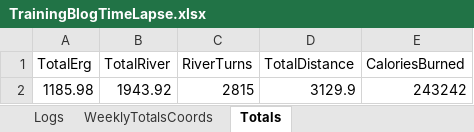
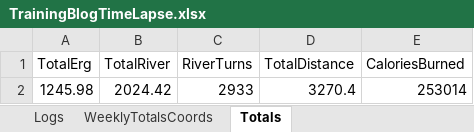
Before and after one commit to AIREW4VE/Atlantic2025, an Excel workbook: assets/TrainingData/TrainingBlogTimeLapse.xlsx, sheet Totals, drawn as a sheet; values as stored, in another font and other column widths than the file's, no borders; removed rows and columns are numbered as before the commit, all else as after; the diff names each change by its address in the sheet, - before the commit and + after, or states it on an @@ line.

```diff
--- a/assets/TrainingData/TrainingBlogTimeLapse.xlsx (sheet Totals)
+++ b/assets/TrainingData/TrainingBlogTimeLapse.xlsx (sheet Totals)
-row 2: 1185.98 | 1943.92 | 2815 | 3129.9 | 243242
+row 2: 1245.98 | 2024.42 | 2933 | 3270.4 | 253014
```
Also changed, not shown: sheet Logs, sheet WeeklyTotalsCoords, 6 other files.
